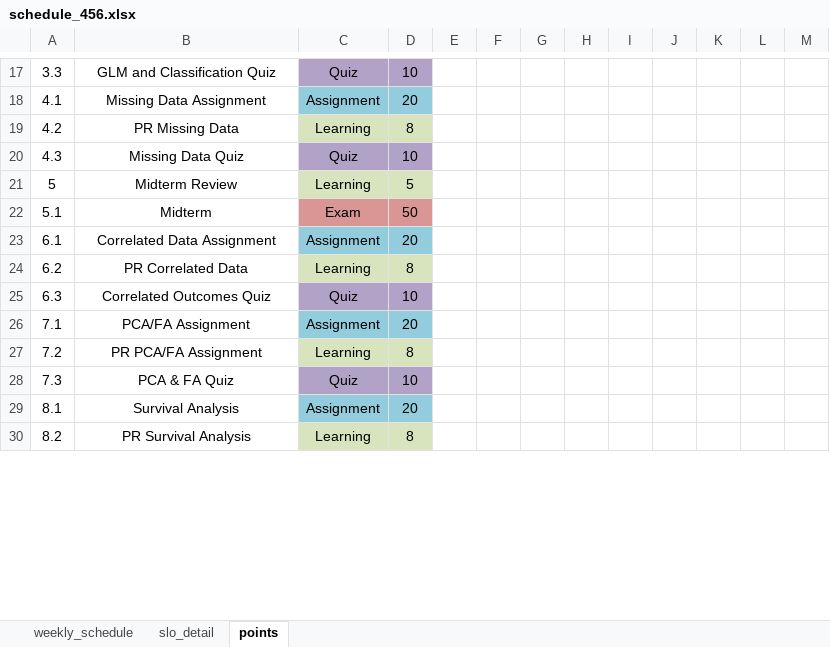
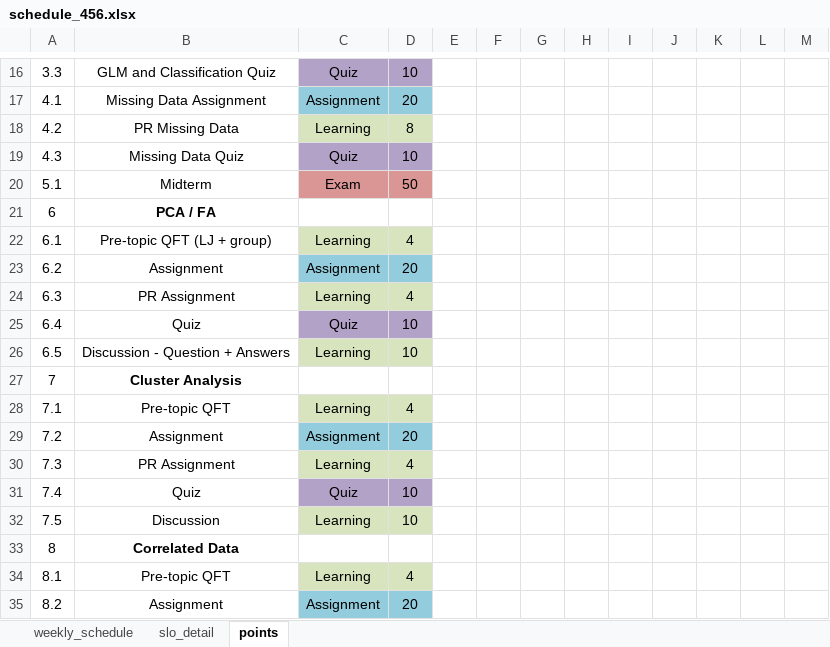
Before and after one commit to norcalbiostat/MATH456, an Excel workbook: schedule_456.xlsx, sheet points, drawn as a sheet; only a part is shown, gaps mark what is left out; values as stored, in another font and other column widths than the file's, no borders; removed rows and columns are numbered as before the commit, all else as after; the diff covers the shown part only; the diff names each change by its address in the sheet, - before the commit and + after, or states it on an @@ line.

```diff
--- a/schedule_456.xlsx (sheet points)
+++ b/schedule_456.xlsx (sheet points)
-row 21: 5 | Midterm Review | Learning | 5
+row 21: 6 | PCA / FA
-B22: Correlated Data Assignment
+B22: Pre-topic QFT (LJ + group)
-C22: Assignment
+C22: Learning
-C22:D22 fill: #93CDDD
+C22:D22 fill: #D7E4BD
-D22: 20
+D22: 4
-row 24: 6.2 | PR Correlated Data | Learning | 8
-row 25: 6.3 | Correlated Outcomes Quiz | Quiz | 10
-A23: 7.1
+A23: 6.2
-B23: PCA/FA Assignment
+B23: Assignment
+row 24: 6.3 | PR Assignment | Learning | 4
+row 25: 6.4 | Quiz | Quiz | 10
+row 26: 6.5 | Discussion - Question + Answers | Learning | 10
+row 27: 7 | Cluster Analysis
+row 28: 7.1 | Pre-topic QFT | Learning | 4
-B29: PR PCA/FA Assignment
+B29: Assignment
-C29: Learning
+C29: Assignment
-C29:D29 fill: #D7E4BD
+C29:D29 fill: #93CDDD
-D29: 8
+D29: 20
+row 30: 7.3 | PR Assignment | Learning | 4
-A31: 7.3
+A31: 7.4
-B31: PCA & FA Quiz
+B31: Quiz
+row 32: 7.5 | Discussion | Learning | 10
+row 33: 8 | Correlated Data
-B34: Survival Analysis
+B34: Pre-topic QFT
-C34: Assignment
+C34: Learning
-C34:D34 fill: #93CDDD
+C34:D34 fill: #D7E4BD
-D34: 20
+D34: 4
-B35: PR Survival Analysis
+B35: Assignment
-C35: Learning
+C35: Assignment
-C35:D35 fill: #D7E4BD
+C35:D35 fill: #93CDDD
-D35: 8
+D35: 20
```
Also changed, not shown: 8 added rows, 3 removed rows, 21 edited cells and cell formats elsewhere in this sheet, sheet weekly_schedule, formulas that keep their value, 3 other files.
